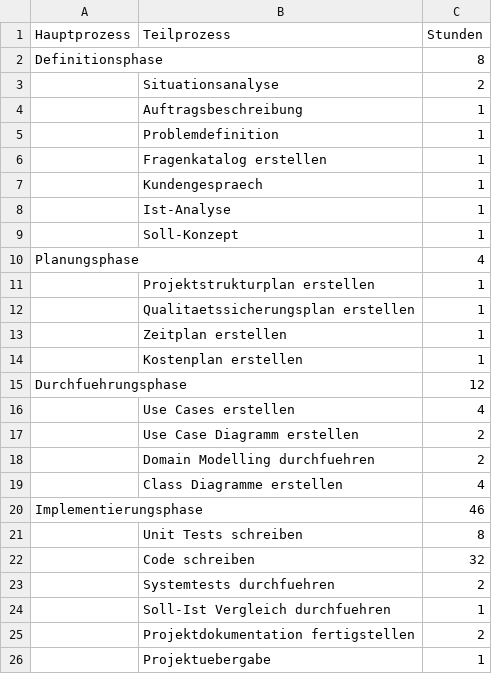
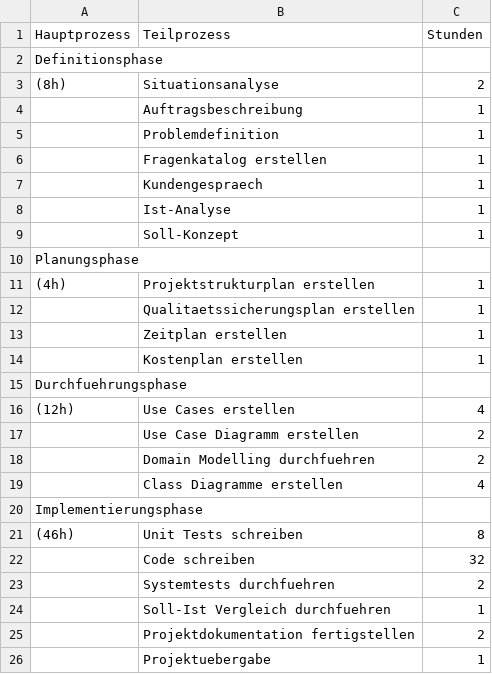
Before and after one commit to luke-jj/project-documentation-template, a CSV file: csv/zeitplan.csv, drawn as a sheet; only a part is shown.

```diff
--- a/csv/zeitplan.csv
+++ b/csv/zeitplan.csv
@@ -1,4 +1,4 @@
 Hauptprozess,Teilprozess,Stunden
-Definitionsphase, ,8
- ,Situationsanalyse, 2
+Definitionsphase, ,
+(8h) ,Situationsanalyse, 2
  ,Auftragsbeschreibung, 1
@@ -9,4 +9,4 @@ Definitionsphase, ,8
  ,Soll-Konzept, 1
-Planungsphase, ,4
- ,Projektstrukturplan erstellen, 1
+Planungsphase, ,
+(4h) ,Projektstrukturplan erstellen, 1
  ,Qualitaetssicherungsplan erstellen, 1
@@ -14,4 +14,4 @@ Planungsphase, ,4
  ,Kostenplan erstellen, 1
-Durchfuehrungsphase, ,12
- ,Use Cases erstellen, 4
+Durchfuehrungsphase, ,
+(12h) ,Use Cases erstellen, 4
  ,Use Case Diagramm erstellen, 2
@@ -19,4 +19,4 @@ Durchfuehrungsphase, ,12
  ,Class Diagramme erstellen, 4
-Implementierungsphase, ,46
- ,Unit Tests schreiben, 8
+Implementierungsphase, ,
+(46h) ,Unit Tests schreiben, 8
  ,Code schreiben, 32
```
Also changed, not shown: 1 other file.
